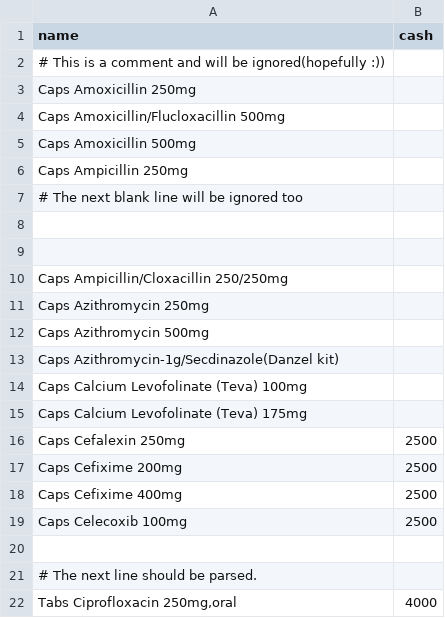
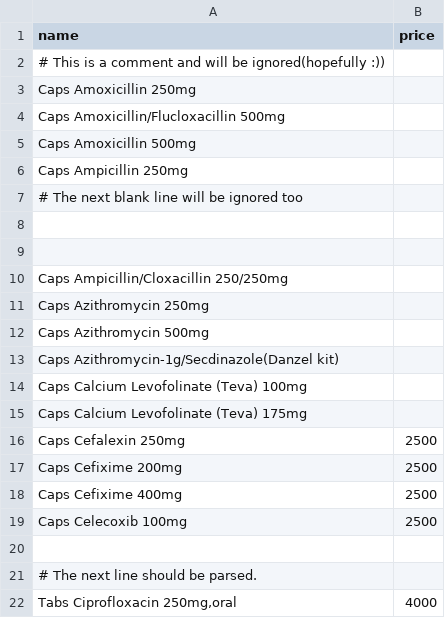
Before and after one commit to abiiranathan/csvparser, a CSV file: data.csv, drawn as a sheet.

```diff
--- a/data.csv
+++ b/data.csv
@@ -1,2 +1,2 @@
-name,cash
+name,price
 # This is a comment and will be ignored(hopefully :))
```
Also changed, not shown: 5 other files.
